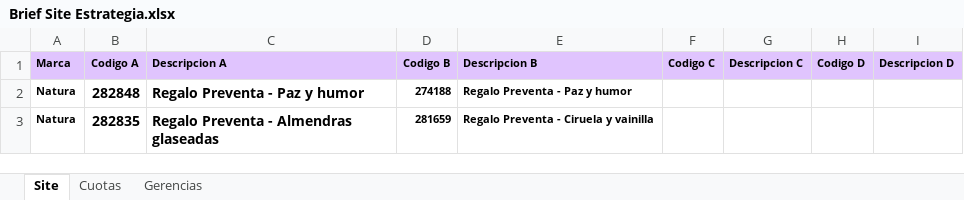
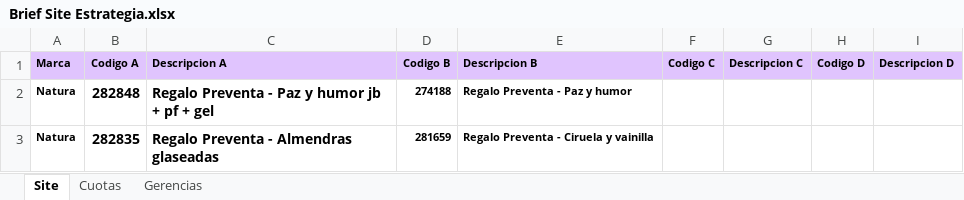
Before and after one commit to alternativascicloFA/Showroom, an Excel workbook: Brief Site Estrategia.xlsx, sheet Site, drawn as a sheet; values as stored, in another font and other column widths than the file's, no borders; charts and pictures not drawn; the diff names each change by its address in the sheet, - before the commit and + after, or states it on an @@ line.

Commit message:
Flor Alpuy Update Showroom Preventa 2026 2026-10-21 17:51:33

```diff
--- a/Brief Site Estrategia.xlsx (sheet Site)
+++ b/Brief Site Estrategia.xlsx (sheet Site)
-C2 (Descripcion A): Regalo Preventa - Paz y humor
+C2 (Descripcion A): Regalo Preventa - Paz y humor jb + pf + gel
```
Also changed, not shown: 1 other file.
